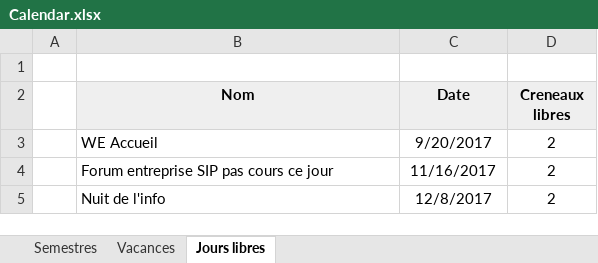
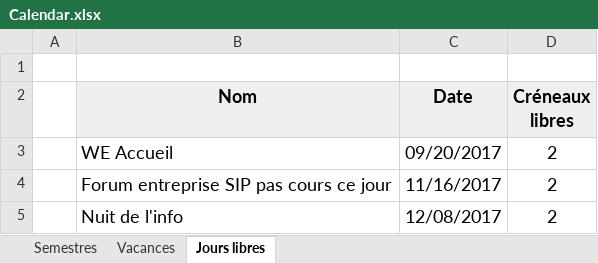
Before and after one commit to penghanyuan/Planning, an Excel workbook: Calendar.xlsx, sheet Jours libres, drawn as a sheet; values as stored, in another font and other column widths than the file's, no borders; the diff names each change by its address in the sheet, - before the commit and + after, or states it on an @@ line.

```diff
--- a/Calendar.xlsx (sheet Jours libres)
+++ b/Calendar.xlsx (sheet Jours libres)
@@ B2:D5 text size: larger @@
-D2: Creneaux libres
+D2: Créneaux libres
-C3 (Date): 9/20/2017
+C3 (Date): 09/20/2017
-C5 (Date): 12/8/2017
+C5 (Date): 12/08/2017
```
Also changed, not shown: sheet Semestres, sheet Vacances, 5 other files.
